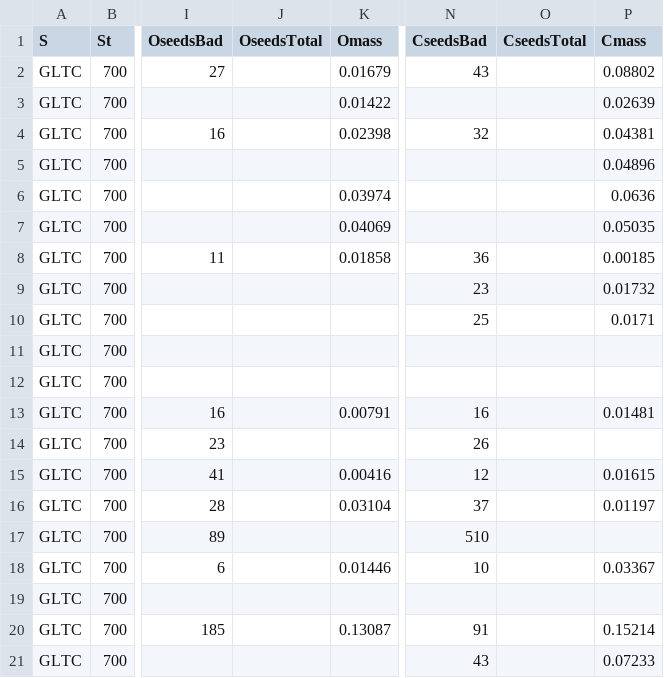
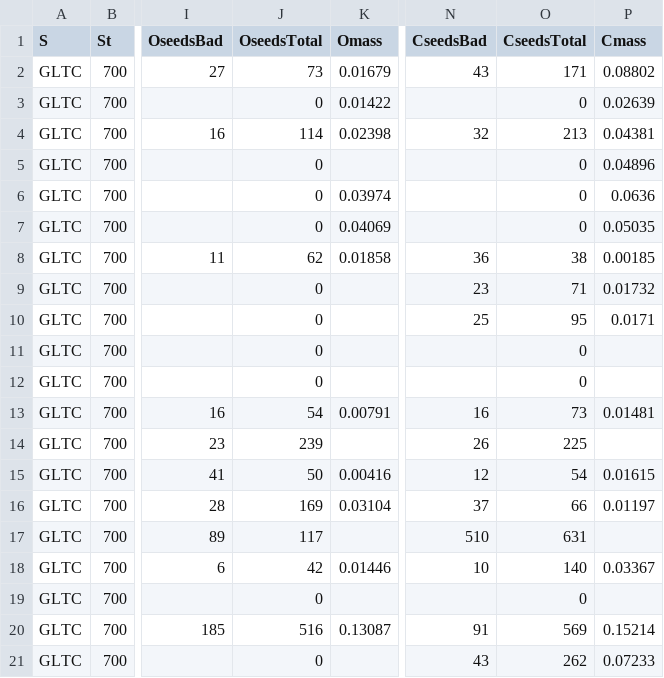
Before and after one commit to sydneyajms/final_community_assembly-SJIN, a CSV file: data/GLTCCLAPUR.csv, drawn as a sheet; only a part is shown, gaps mark what is left out; the diff covers the shown part only; the diff names each change by its address in the sheet, - before the commit and + after, or states it on an @@ line.

Commit message:
updated data

```diff
--- a/data/GLTCCLAPUR.csv
+++ b/data/GLTCCLAPUR.csv
-J2 (OseedsTotal): (empty)
+J2 (OseedsTotal): 73
-O2 (CseedsTotal): (empty)
+O2 (CseedsTotal): 171
-J3 (OseedsTotal): (empty)
+J3 (OseedsTotal): 0
-O3 (CseedsTotal): (empty)
+O3 (CseedsTotal): 0
-J4 (OseedsTotal): (empty)
+J4 (OseedsTotal): 114
-O4 (CseedsTotal): (empty)
+O4 (CseedsTotal): 213
-J5:J7 (OseedsTotal): (empty)
+J5:J7 (OseedsTotal): 0
-O5:O7 (CseedsTotal): (empty)
+O5:O7 (CseedsTotal): 0
-J8 (OseedsTotal): (empty)
+J8 (OseedsTotal): 62
-O8 (CseedsTotal): (empty)
+O8 (CseedsTotal): 38
-J9:J12 (OseedsTotal): (empty)
+J9:J12 (OseedsTotal): 0
-O9 (CseedsTotal): (empty)
+O9 (CseedsTotal): 71
-O10 (CseedsTotal): (empty)
+O10 (CseedsTotal): 95
-O11:O12 (CseedsTotal): (empty)
+O11:O12 (CseedsTotal): 0
-J13 (OseedsTotal): (empty)
+J13 (OseedsTotal): 54
-O13 (CseedsTotal): (empty)
+O13 (CseedsTotal): 73
-J14 (OseedsTotal): (empty)
+J14 (OseedsTotal): 239
-O14 (CseedsTotal): (empty)
+O14 (CseedsTotal): 225
-J15 (OseedsTotal): (empty)
+J15 (OseedsTotal): 50
-O15 (CseedsTotal): (empty)
+O15 (CseedsTotal): 54
-J16 (OseedsTotal): (empty)
+J16 (OseedsTotal): 169
-O16 (CseedsTotal): (empty)
+O16 (CseedsTotal): 66
-J17 (OseedsTotal): (empty)
+J17 (OseedsTotal): 117
-O17 (CseedsTotal): (empty)
+O17 (CseedsTotal): 631
-J18 (OseedsTotal): (empty)
+J18 (OseedsTotal): 42
-O18 (CseedsTotal): (empty)
+O18 (CseedsTotal): 140
-J19 (OseedsTotal): (empty)
+J19 (OseedsTotal): 0
-O19 (CseedsTotal): (empty)
+O19 (CseedsTotal): 0
-J20 (OseedsTotal): (empty)
+J20 (OseedsTotal): 516
-O20 (CseedsTotal): (empty)
+O20 (CseedsTotal): 569
-J21 (OseedsTotal): (empty)
+J21 (OseedsTotal): 0
-O21 (CseedsTotal): (empty)
+O21 (CseedsTotal): 262
```
Also changed, not shown: 144 edited cells elsewhere in this file.
